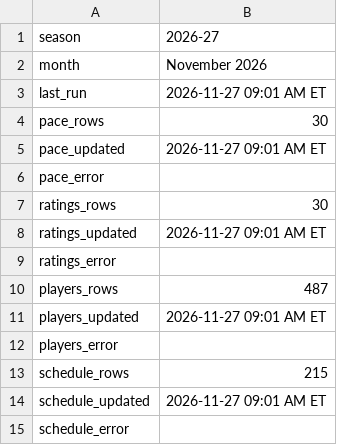
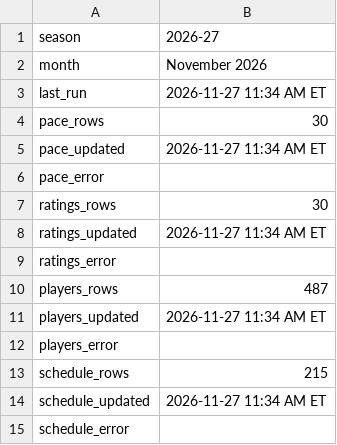
Before and after one commit to michaelatherton1/nba-board, a TSV file: site/wb/meta.tsv, drawn as a sheet.

```diff
--- a/site/wb/meta.tsv
+++ b/site/wb/meta.tsv
@@ -2,14 +2,14 @@ season	2026-27
 month	November 2026
-last_run	2026-11-27 09:01 AM ET
+last_run	2026-11-27 11:34 AM ET
 pace_rows	30
-pace_updated	2026-11-27 09:01 AM ET
+pace_updated	2026-11-27 11:34 AM ET
 pace_error	
 ratings_rows	30
-ratings_updated	2026-11-27 09:01 AM ET
+ratings_updated	2026-11-27 11:34 AM ET
 ratings_error	
 players_rows	487
-players_updated	2026-11-27 09:01 AM ET
+players_updated	2026-11-27 11:34 AM ET
 players_error	
 schedule_rows	215
-schedule_updated	2026-11-27 09:01 AM ET
+schedule_updated	2026-11-27 11:34 AM ET
 schedule_error	
```
Also changed, not shown: 1 other file.
